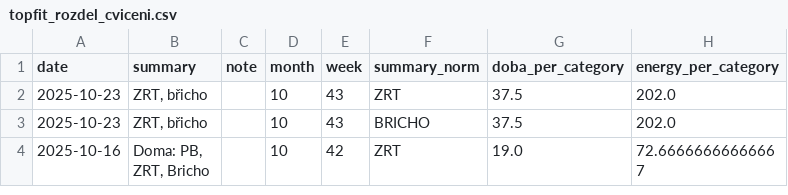
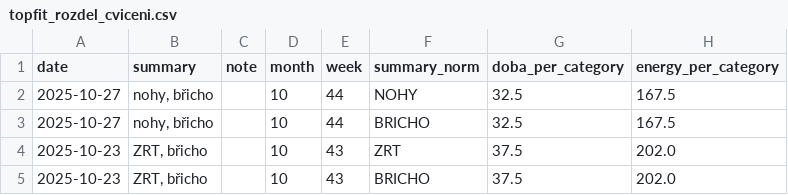
Before and after one commit to MarekCoderslab/TOPFIT, a CSV file: topfit_rozdel_cviceni.csv, drawn as a sheet; only a part is shown; the shorter side is filled out with more unchanged rows; the diff names each change by its address in the sheet, - before the commit and + after, or states it on an @@ line.

Commit message:
Update topfit_rozdel_cviceni.csv

```diff
--- a/topfit_rozdel_cviceni.csv
+++ b/topfit_rozdel_cviceni.csv
+row 2: 2025-10-27 | nohy, břicho |  | 10 | 44 | NOHY | 32.5 | 167.5
+row 3: 2025-10-27 | nohy, břicho |  | 10 | 44 | BRICHO | 32.5 | 167.5
```
